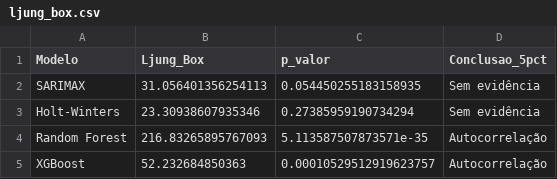
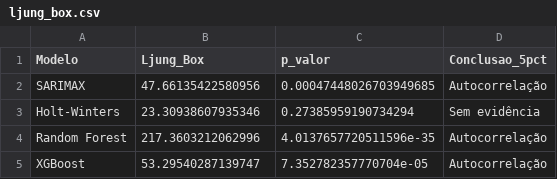
Before and after one commit to KarinaShimoiizaka/Modelagem-Comparativa-de-Series-Temporais, a CSV file: microsoft/resultados/ljung_box.csv, drawn as a sheet.

```diff
--- a/microsoft/resultados/ljung_box.csv
+++ b/microsoft/resultados/ljung_box.csv
@@ -1,5 +1,5 @@
 Modelo,Ljung_Box,p_valor,Conclusao_5pct
-SARIMAX,31.056401356254113,0.054450255183158935,Sem evidência
+SARIMAX,47.66135422580956,0.00047448026703949685,Autocorrelação
 Holt-Winters,23.30938607935346,0.27385959190734294,Sem evidência
-Random Forest,216.83265895767093,5.113587507873571e-35,Autocorrelação
-XGBoost,52.232684850363,0.00010529512919623757,Autocorrelação
+Random Forest,217.3603212062996,4.0137657720511596e-35,Autocorrelação
+XGBoost,53.29540287139747,7.352782357770704e-05,Autocorrelação
```
Also changed, not shown: microsoft/resultados/coeficientes_sarimax.csv, microsoft/resultados/hiperparametros_modelos.csv, 18 other files.
